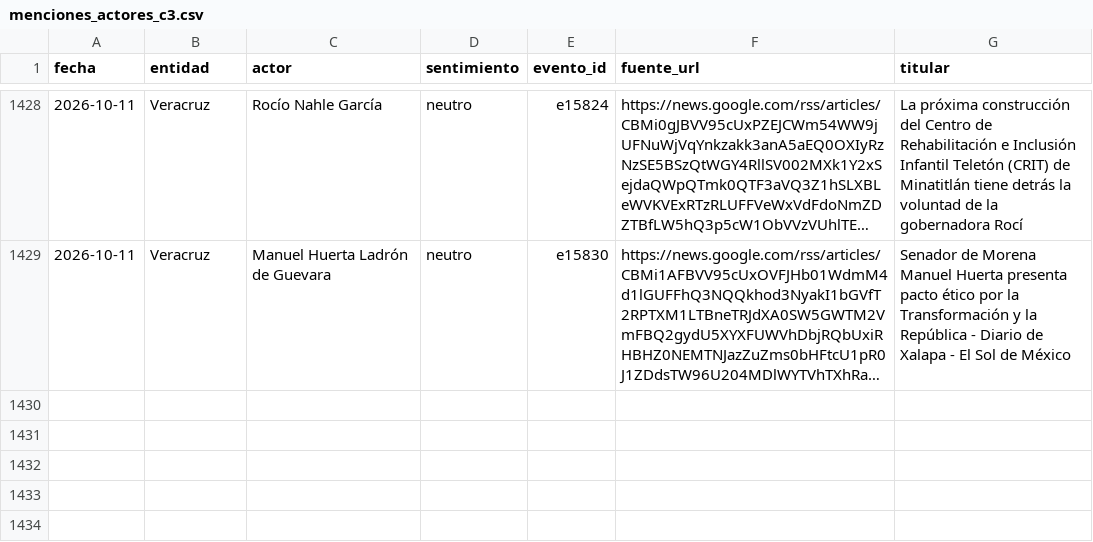
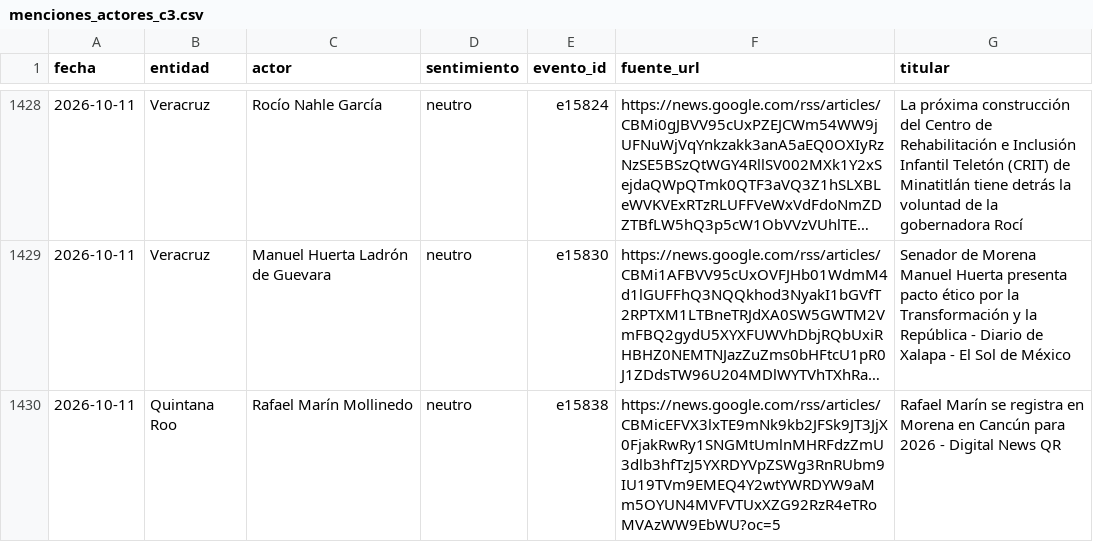
Before and after one commit to OckarLezama/ecosistema-politico, a CSV file: data/menciones_actores_c3.csv, drawn as a sheet; only a part is shown, gaps mark what is left out; long unchanged cells end in …; the diff names each change by its address in the sheet, - before the commit and + after, or states it on an @@ line.

```diff
--- a/data/menciones_actores_c3.csv
+++ b/data/menciones_actores_c3.csv
+row 1430: 2026-10-11 | Quintana Roo | Rafael Marín Mollinedo | neutro | e15838 | https://news.google.com/rss/articles/CBMicEFVX3lxTE9mNk9kb2JFSk9JT3JjX0FjakRwRy1SNGMtUmlnMHRFdzZmU3dlb3hfTzJ5YXRDYVpZSWg3RnRUbm9IU19TVm9EMEQ4Y2wtYWRDYW9aMm5OYUN4MVFVTUxXZG92RzR4eTRoMVAzWW9EbWU?oc=5 | Rafael Marín se registra en Morena en Cancún para 2026 - Digital News QR
```
Also changed, not shown: data/auditoria_temas.csv, data/temas.csv, 3 other files.
